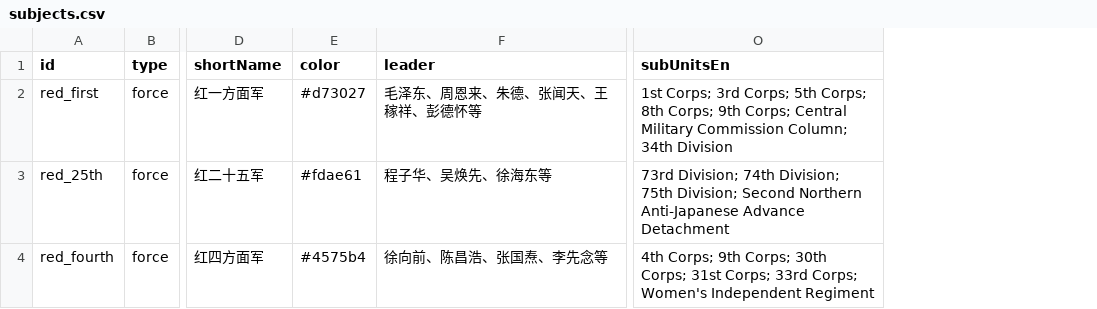
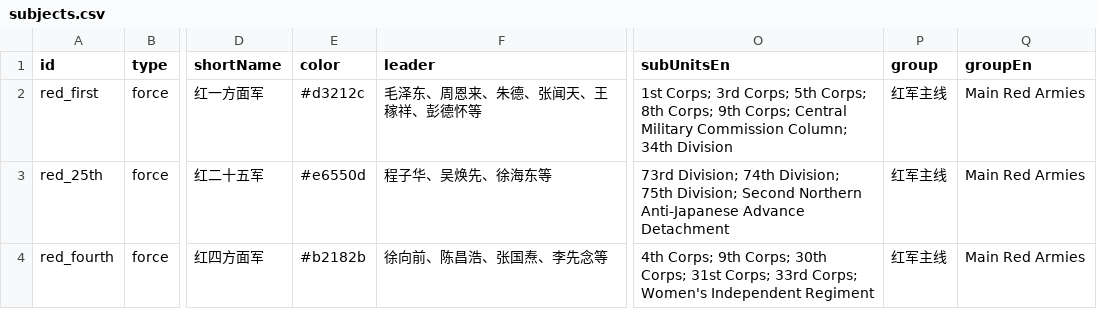
Before and after one commit to CochraneK/red-map, a CSV file: data_edit/subjects.csv, drawn as a sheet; only a part is shown, gaps mark what is left out; the diff covers the shown part only; the diff names each change by its address in the sheet, - before the commit and + after, or states it on an @@ line.

Commit message:
feat: apply structural feedback pass + consolidate local reverse-engineering artifacts
- data_edit: add group/groupEn to subjects; 5 skeleton forces (西路军/琼崖/东北抗联/东江纵队/日军); red-dominant route palette; end 1936-12-12
- js: group route panel into 红军主线/星星之火/敌军; viewpoint-based museum nav; 新长征 placeholder section
- docs: feedback action plan + meeting transcript + steam url
- consolidate reverse-engineering artifacts under ignored research_private/
- update STATUS/HANDOFF/.gitignore; check_project.py passes

```diff
--- a/data_edit/subjects.csv
+++ b/data_edit/subjects.csv
+column P (group), rows 2-4: all 红军主线
+column Q (groupEn), rows 2-4: all Main Red Armies
-E2 (color): #d73027
+E2 (color): #d3212c
-E3 (color): #fdae61
+E3 (color): #e6550d
-E4 (color): #4575b4
+E4 (color): #b2182b
```
Also changed, not shown: 5 added rows and 4 edited cells elsewhere in this file, data_edit/metadata.csv, data_edit/museum_halls.csv, 13 other files.
